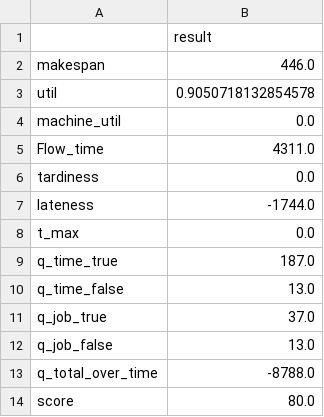
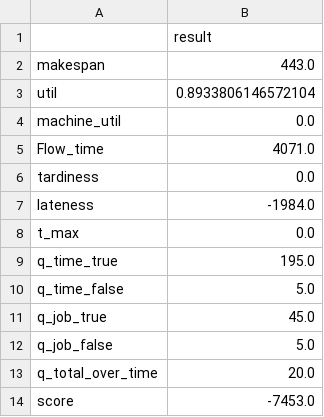
Before and after one commit to heesunTukorea/FJSP_project, a CSV file: FJSP_simul.csv, drawn as a sheet.

```diff
--- a/FJSP_simul.csv
+++ b/FJSP_simul.csv
@@ -1,14 +1,14 @@
 ,result
-makespan,446.0
-util,0.9050718132854578
+makespan,443.0
+util,0.8933806146572104
 machine_util,0.0
-Flow_time,4311.0
+Flow_time,4071.0
 tardiness,0.0
-lateness,-1744.0
+lateness,-1984.0
 t_max,0.0
-q_time_true,187.0
-q_time_false,13.0
-q_job_true,37.0
-q_job_false,13.0
-q_total_over_time,-8788.0
-score,80.0
+q_time_true,195.0
+q_time_false,5.0
+q_job_true,45.0
+q_job_false,5.0
+q_total_over_time,20.0
+score,-7453.0
```
Also changed, not shown: fjsp_stream/DFJSP_rdData_test2.csv, 41 other files.
